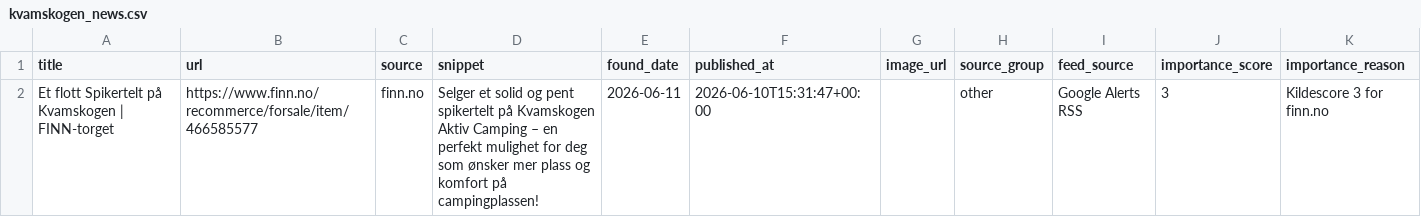
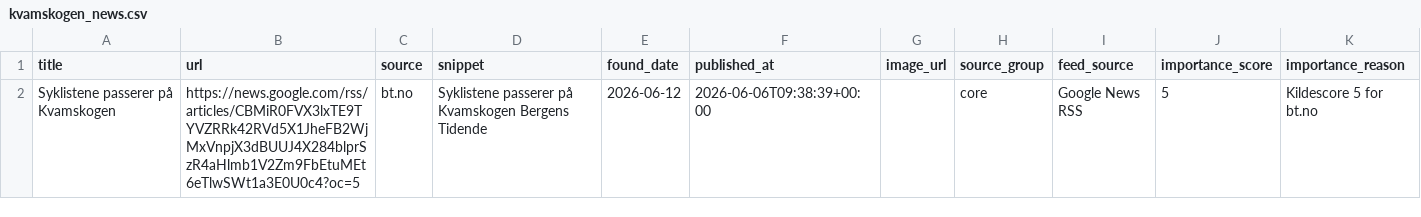
Before and after one commit to naessrobert-ui/visitkvamskogen, a CSV file: public/data/kvamskogen_news.csv, drawn as a sheet; removed rows and columns are numbered as before the commit, all else as after; the diff names each change by its address in the sheet, - before the commit and + after, or states it on an @@ line.

```diff
--- a/public/data/kvamskogen_news.csv
+++ b/public/data/kvamskogen_news.csv
-row 2: Et flott Spikertelt på Kvamskogen | FINN-torget | https://www.finn.no/recommerce/forsale/item/466585577 | finn.no | Selger et solid og pent spikertelt på Kvamskogen Aktiv Camping – en perfekt mulighet for deg som ønsker mer plass og komfort på campingplassen! | 2026-06-11 | 2026-06-10T15:31:47+00:00 |  | other | Google Alerts RSS | 3 | Kildescore 3 for finn.no
+row 2: Syklistene passerer på Kvamskogen | https://news.google.com/rss/articles/CBMiR0FVX3lxTE9TYVZRRk42RVd5X1JheFB2WjMxVnpjX3dBUUJ4X284blprSzR4aHlmb1V2Zm9FbEtuMEt6eTlwSWt1a3E0U0c4?oc=5 | bt.no | Syklistene passerer på Kvamskogen Bergens Tidende | 2026-06-12 | 2026-06-06T09:38:39+00:00 |  | core | Google News RSS | 5 | Kildescore 5 for bt.no
```
Also changed, not shown: 3 other files.
